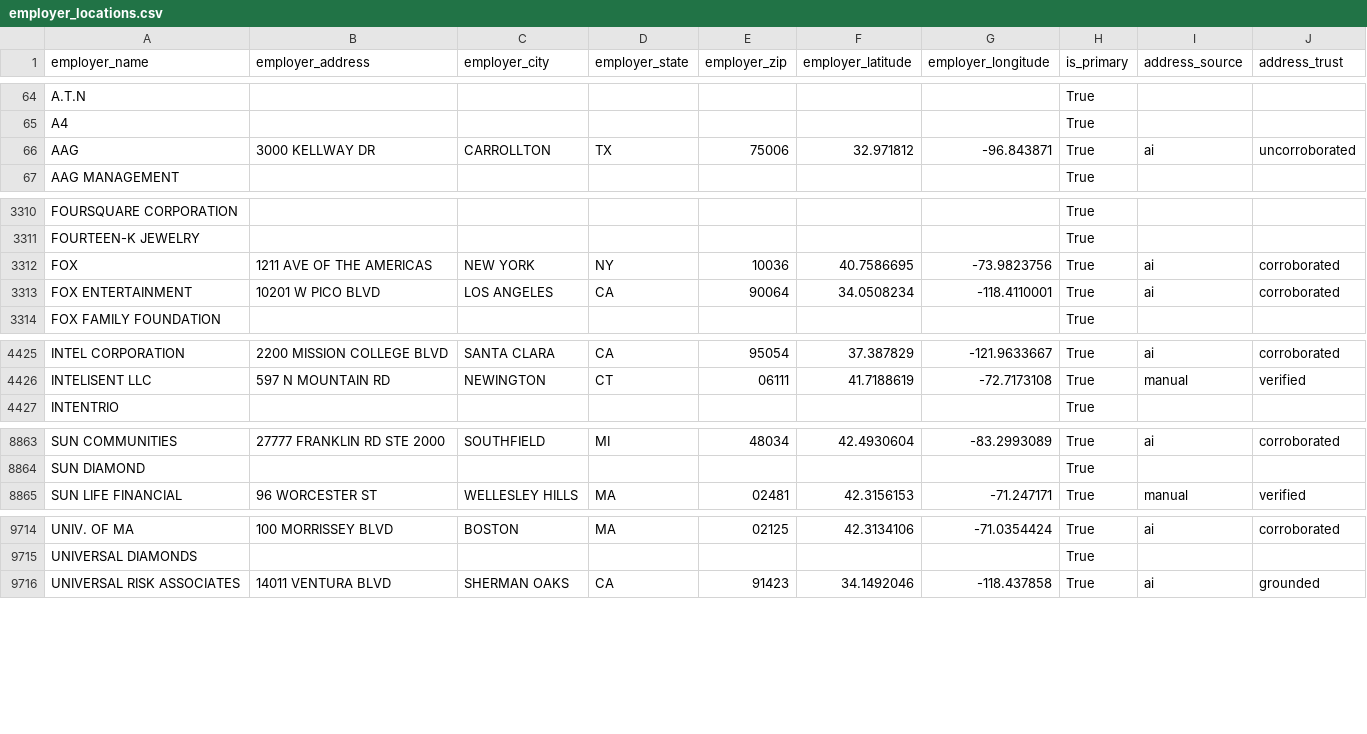
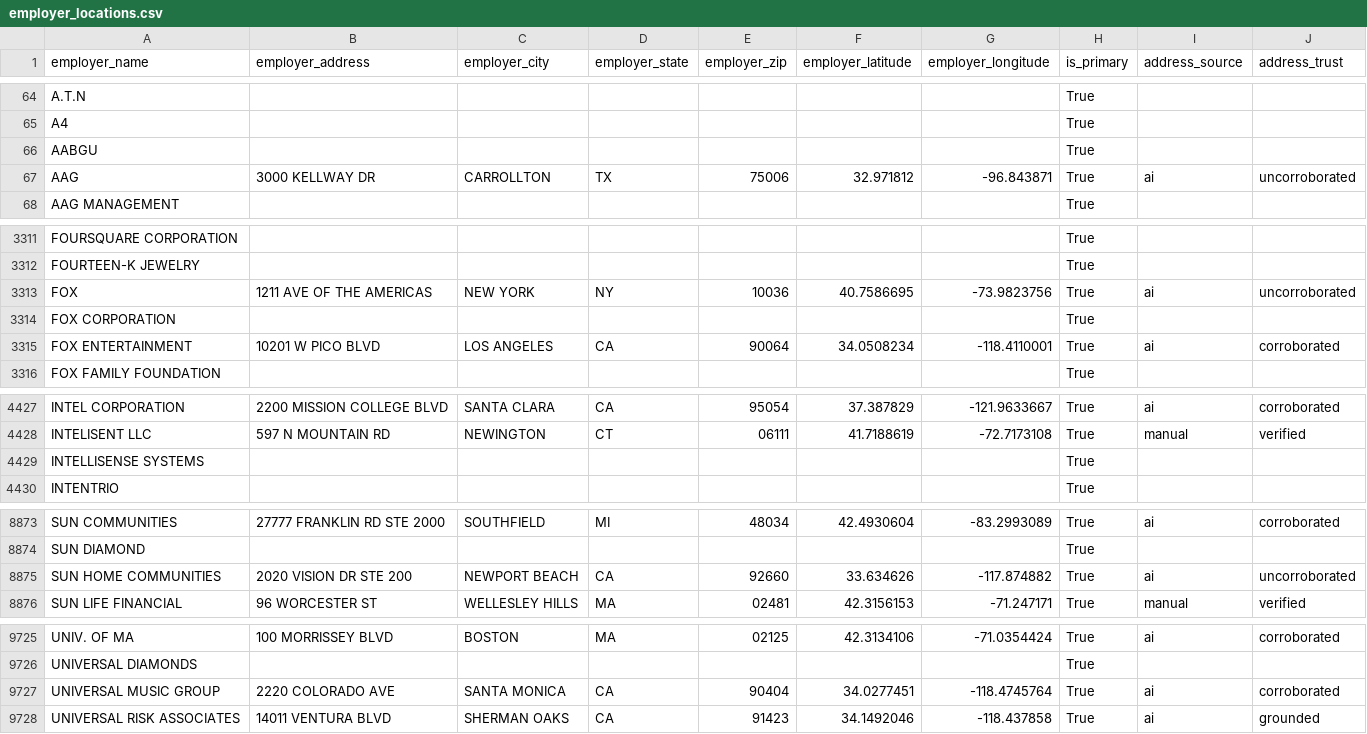
Before and after one commit to tareeqemad/fec-pipeline, a CSV file: data/output/employer_locations.csv, drawn as a sheet; only a part is shown, gaps mark what is left out; the diff covers the shown part only.

```diff
--- a/data/output/employer_locations.csv
+++ b/data/output/employer_locations.csv
@@ -65,2 +65,3 @@ A.T.N,,,,,,,True,,
 A4,,,,,,,True,,
+AABGU,,,,,,,True,,
 AAG,3000 KELLWAY DR,CARROLLTON,TX,75006,32.971812,-96.843871,True,ai,uncorroborated
@@ -3311,3 +3312,4 @@ FOURSQUARE CORPORATION,,,,,,,True,,
 FOURTEEN-K JEWELRY,,,,,,,True,,
-FOX,1211 AVE OF THE AMERICAS,NEW YORK,NY,10036,40.7586695,-73.9823756,True,ai,corroborated
+FOX,1211 AVE OF THE AMERICAS,NEW YORK,NY,10036,40.7586695,-73.9823756,True,ai,uncorroborated
+FOX CORPORATION,,,,,,,True,,
 FOX ENTERTAINMENT,10201 W PICO BLVD,LOS ANGELES,CA,90064,34.0508234,-118.4110001,True,ai,corroborated
@@ -4426,2 +4428,3 @@ INTEL CORPORATION,2200 MISSION COLLEGE BLVD,SANTA CLARA,CA,95054,37.387829,-121.
 INTELISENT LLC,597 N MOUNTAIN RD,NEWINGTON,CT,06111,41.7188619,-72.7173108,True,manual,verified
+INTELLISENSE SYSTEMS,,,,,,,True,,
 INTENTRIO,,,,,,,True,,
@@ -8864,2 +8874,3 @@ SUN COMMUNITIES,27777 FRANKLIN RD STE 2000,SOUTHFIELD,MI,48034,42.4930604,-83.29
 SUN DIAMOND,,,,,,,True,,
+SUN HOME COMMUNITIES,2020 VISION DR STE 200,NEWPORT BEACH,CA,92660,33.634626,-117.874882,True,ai,uncorroborated
 SUN LIFE FINANCIAL,96 WORCESTER ST,WELLESLEY HILLS,MA,02481,42.3156153,-71.247171,True,manual,verified
@@ -9715,2 +9726,3 @@ UNIV. OF MA,100 MORRISSEY BLVD,BOSTON,MA,02125,42.3134106,-71.0354424,True,ai,co
 UNIVERSAL DIAMONDS,,,,,,,True,,
+UNIVERSAL MUSIC GROUP,2220 COLORADO AVE,SANTA MONICA,CA,90404,34.0277451,-118.4745764,True,ai,corroborated
 UNIVERSAL RISK ASSOCIATES,14011 VENTURA BLVD,SHERMAN OAKS,CA,91423,34.1492046,-118.437858,True,ai,grounded
```
Also changed, not shown: 9 added rows and 2 removed rows elsewhere in this file, 2 other files.
